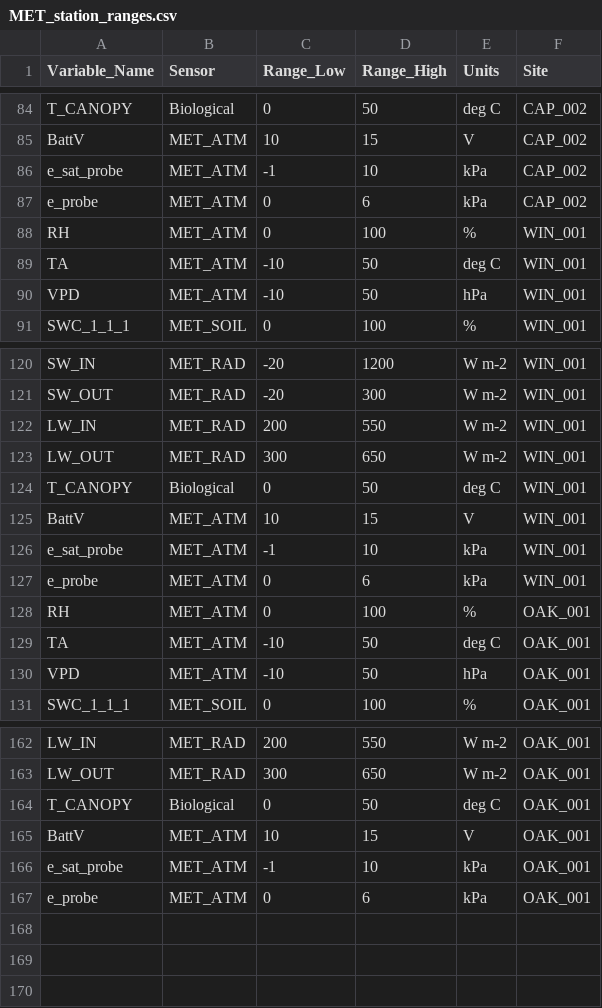
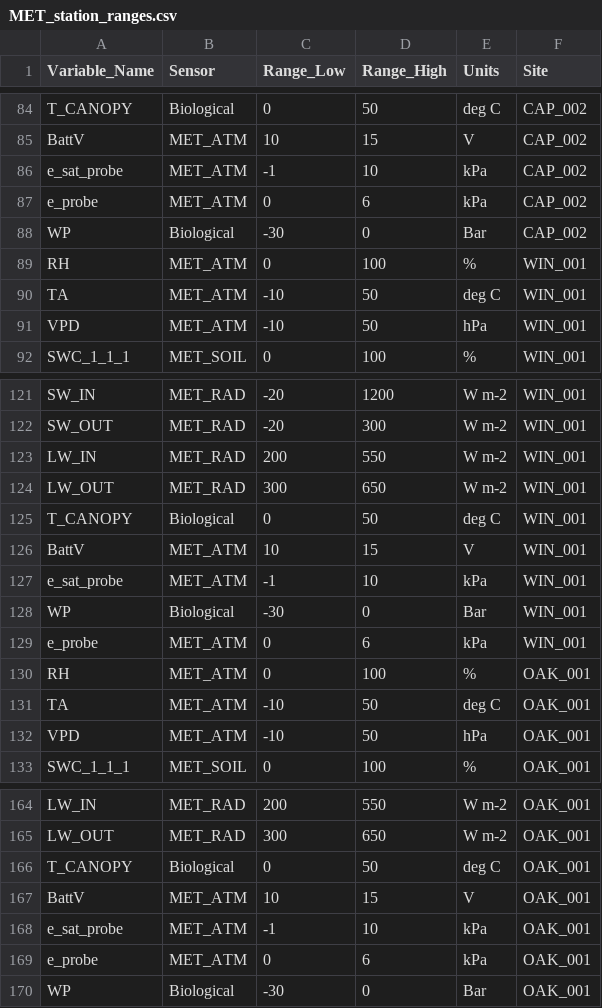
Before and after one commit to ucpetrosian/WET-Dashboard, a CSV file: Static_Files/MET_station_ranges.csv, drawn as a sheet; only a part is shown, gaps mark what is left out; the diff names each change by its address in the sheet, - before the commit and + after, or states it on an @@ line.

```diff
--- a/Static_Files/MET_station_ranges.csv
+++ b/Static_Files/MET_station_ranges.csv
+row 88: WP | Biological | -30 | 0 | Bar | CAP_002
+row 128: WP | Biological | -30 | 0 | Bar | WIN_001
+row 170: WP | Biological | -30 | 0 | Bar | OAK_001
```
Also changed, not shown: 2 other files.
